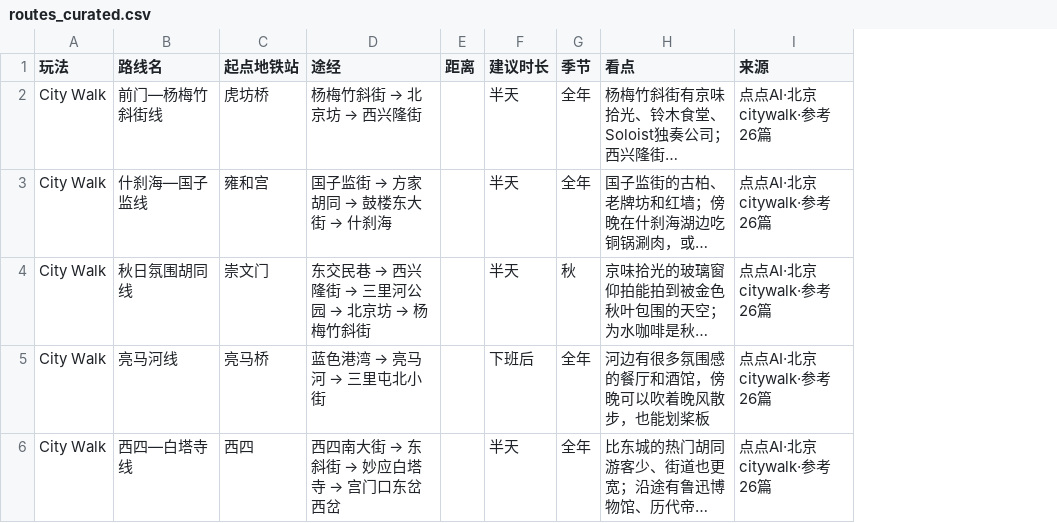
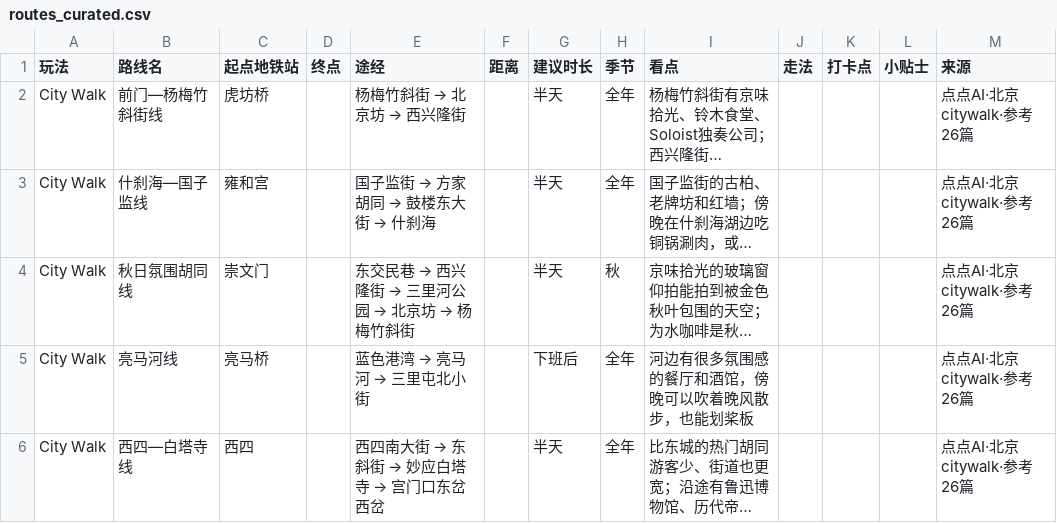
Before and after one commit to JUNnnnnn-sketch/weekend-random, a CSV file: data/routes_curated.csv, drawn as a sheet; only a part is shown; long unchanged cells end in …; the diff covers the shown part only; the diff names each change by its address in the sheet, - before the commit and + after, or states it on an @@ line.

```diff
--- a/data/routes_curated.csv
+++ b/data/routes_curated.csv
+column D (终点), empty
+column J (走法), empty
+column K (打卡点), empty
+column L (小贴士), empty
```
Also changed, not shown: 1 added row and 1 removed row elsewhere in this file, 4 other files.
